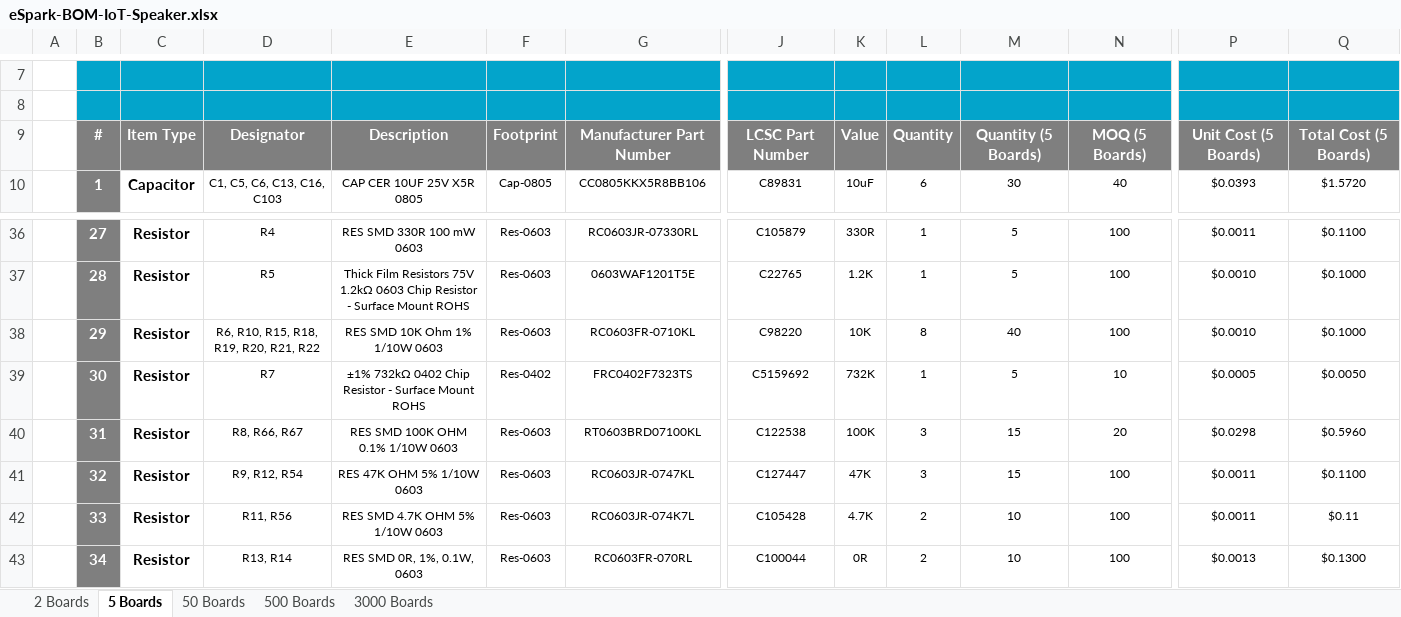
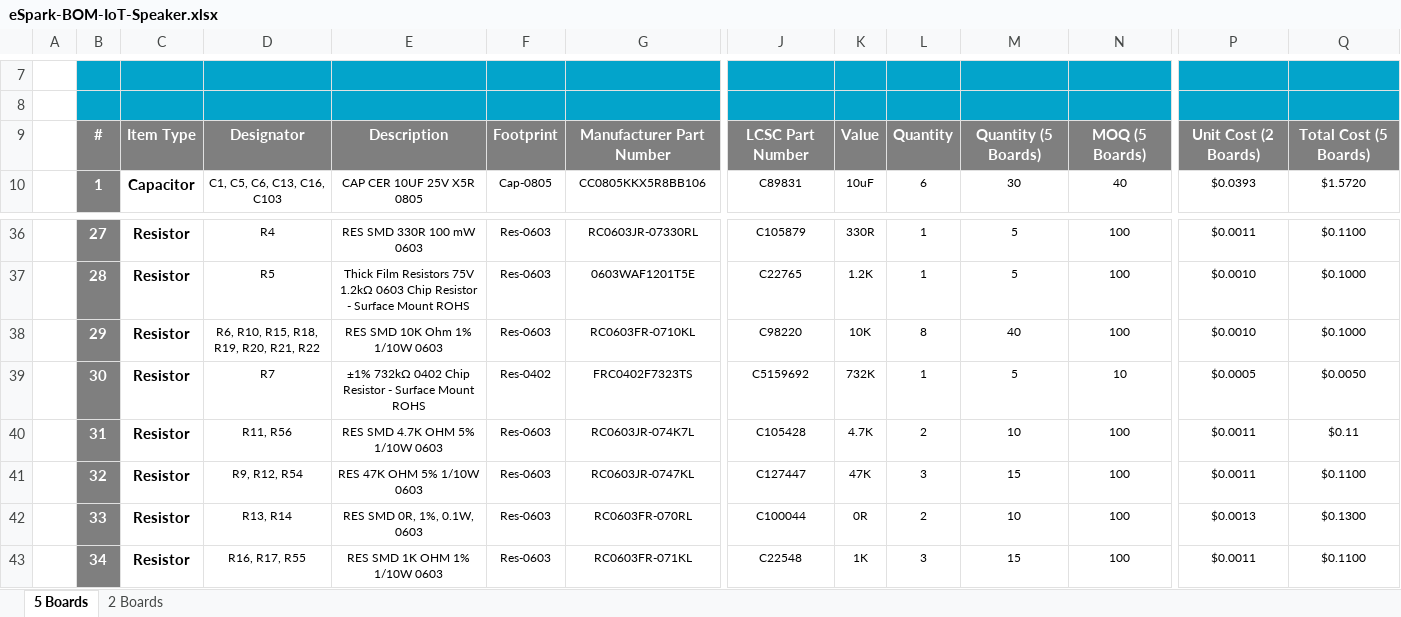
Before and after one commit to eSpark-Backup/smartmasjid-hw, an Excel workbook: BOM/eSpark-BOM-IoT-Speaker.xlsx, sheet 5 Boards, drawn as a sheet; only a part is shown, gaps mark what is left out; values as stored, in another font and other column widths than the file's, no borders; charts and pictures not drawn; the diff covers the shown part only; the diff names each change by its address in the sheet, - before the commit and + after, or states it on an @@ line.

```diff
--- a/BOM/eSpark-BOM-IoT-Speaker.xlsx (sheet 5 Boards)
+++ b/BOM/eSpark-BOM-IoT-Speaker.xlsx (sheet 5 Boards)
-sheet tab: 50 Boards
-sheet tab: 500 Boards
-sheet tab: 3000 Boards
@@ sheet tab order changed: 5 Boards | 2 Boards @@
-P9: Unit Cost (5 Boards)
+P9: Unit Cost (2 Boards)
-D40: R8, R66, R67
+D40: R11, R56
-E40: RES SMD 100K OHM 0.1% 1/10W 0603
+E40: RES SMD 4.7K OHM 5% 1/10W 0603
-G40: RT0603BRD07100KL
+G40: RC0603JR-074K7L
-J40: C122538
+J40: C105428
-K40: 100K
+K40: 4.7K
-L40: 3
+L40: 2
-M40: 15
+M40: 10
-N40: 20
+N40: 100
-P40: $0.0298
+P40: $0.0011
-Q40: $0.5960
+Q40: $0.11
-D42: R11, R56
+D42: R13, R14
-E42: RES SMD 4.7K OHM 5% 1/10W 0603
+E42: RES SMD 0R, 1%, 0.1W, 0603
-G42: RC0603JR-074K7L
+G42: RC0603FR-070RL
-J42: C105428
+J42: C100044
-K42: 4.7K
+K42: 0R
-P42: $0.0011
+P42: $0.0013
-Q42: $0.11
+Q42: $0.1300
-D43: R13, R14
+D43: R16, R17, R55
-E43: RES SMD 0R, 1%, 0.1W, 0603
+E43: RES SMD 1K OHM 1% 1/10W 0603
-G43: RC0603FR-070RL
+G43: RC0603FR-071KL
-J43: C100044
+J43: C22548
-K43: 0R
+K43: 1K
-L43: 2
+L43: 3
-M43: 10
+M43: 15
-P43: $0.0013
+P43: $0.0011
-Q43: $0.1300
+Q43: $0.1100
```
Also changed, not shown: 1 removed row and 102 edited cells elsewhere in this sheet, sheet 2 Boards, formulas that keep their value, charts or pictures.
